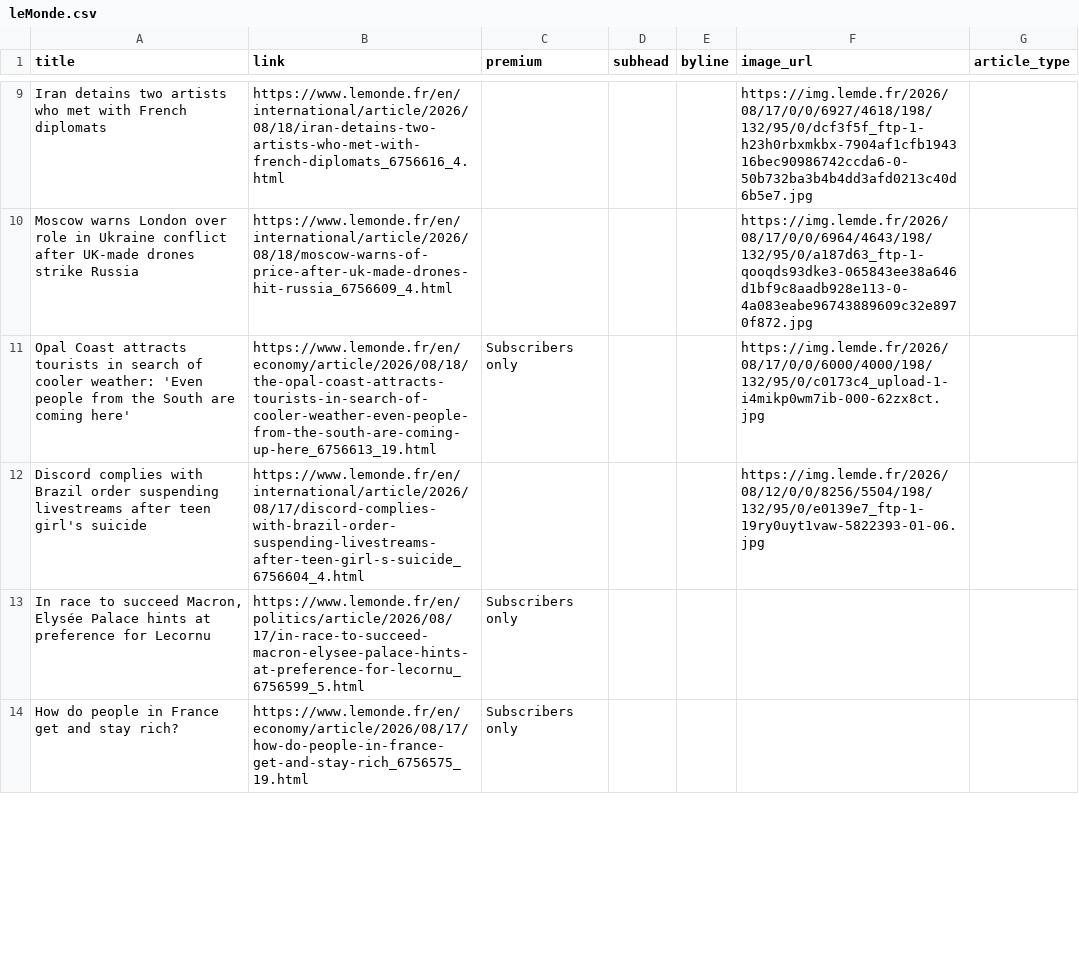
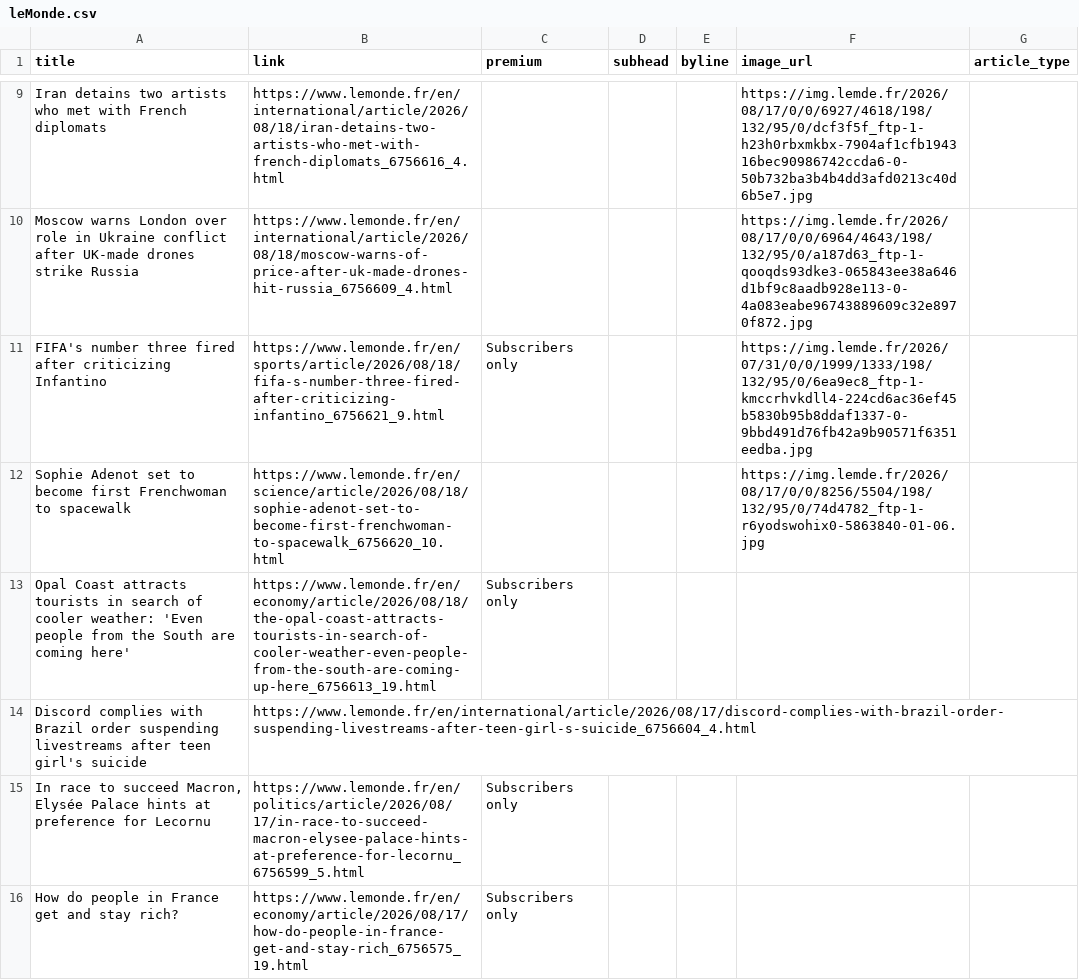
Before and after one commit to mango-jackson-gen1/LeMonde_webscraping_06172026, a CSV file: leMonde.csv, drawn as a sheet; only a part is shown, gaps mark what is left out; the diff covers the shown part only.

```diff
--- a/leMonde.csv
+++ b/leMonde.csv
@@ -10,4 +10,6 @@ Iran detains two artists who met with French diplomats,https://www.lemonde.fr/en
 Moscow warns London over role in Ukraine conflict after UK-made drones strike Russia,https://www.lemonde.fr/en/international/article/2026/08/18/moscow-warns-of-price-after-uk-made-drones-hit-russia_6756609_4.html,,,,https://img.lemde.fr/2026/08/17/0/0/6964/4643/198/132/95/0/a187d63_ftp-1-qooqds93dke3-065843ee38a646d1bf9c8aadb928e113-0-4a083eabe96743889609c32e8970f872.jpg,
-Opal Coast attracts tourists in search of cooler weather: 'Even people from the South are coming here',https://www.lemonde.fr/en/economy/article/2026/08/18/the-opal-coast-attracts-tourists-in-search-of-cooler-weather-even-people-from-the-south-are-coming-up-here_6756613_19.html,Subscribers only,,,https://img.lemde.fr/2026/08/17/0/0/6000/4000/198/132/95/0/c0173c4_upload-1-i4mikp0wm7ib-000-62zx8ct.jpg,
-Discord complies with Brazil order suspending livestreams after teen girl's suicide,https://www.lemonde.fr/en/international/article/2026/08/17/discord-complies-with-brazil-order-suspending-livestreams-after-teen-girl-s-suicide_6756604_4.html,,,,https://img.lemde.fr/2026/08/12/0/0/8256/5504/198/132/95/0/e0139e7_ftp-1-19ry0uyt1vaw-5822393-01-06.jpg,
+FIFA's number three fired after criticizing Infantino,https://www.lemonde.fr/en/sports/article/2026/08/18/fifa-s-number-three-fired-after-criticizing-infantino_6756621_9.html,Subscribers only,,,https://img.lemde.fr/2026/07/31/0/0/1999/1333/198/132/95/0/6ea9ec8_ftp-1-kmccrhvkdll4-224cd6ac36ef45b5830b95b8ddaf1337-0-9bbd491d76fb42a9b90571f6351eedba.jpg,
+Sophie Adenot set to become first Frenchwoman to spacewalk,https://www.lemonde.fr/en/science/article/2026/08/18/sophie-adenot-set-to-become-first-frenchwoman-to-spacewalk_6756620_10.html,,,,https://img.lemde.fr/2026/08/17/0/0/8256/5504/198/132/95/0/74d4782_ftp-1-r6yodswohix0-5863840-01-06.jpg,
+Opal Coast attracts tourists in search of cooler weather: 'Even people from the South are coming here',https://www.lemonde.fr/en/economy/article/2026/08/18/the-opal-coast-attracts-tourists-in-search-of-cooler-weather-even-people-from-the-south-are-coming-up-here_6756613_19.html,Subscribers only,,,,
+Discord complies with Brazil order suspending livestreams after teen girl's suicide,https://www.lemonde.fr/en/international/article/2026/08/17/discord-complies-with-brazil-order-suspending-livestreams-after-teen-girl-s-suicide_6756604_4.html,,,,,
 "In race to succeed Macron, Elysée Palace hints at preference for Lecornu",https://www.lemonde.fr/en/politics/article/2026/08/17/in-race-to-succeed-macron-elysee-palace-hints-at-preference-for-lecornu_6756599_5.html,Subscribers only,,,,
```
Also changed, not shown: 4 added rows, 6 removed rows, 1 moved row and 2 edited cells elsewhere in this file.
